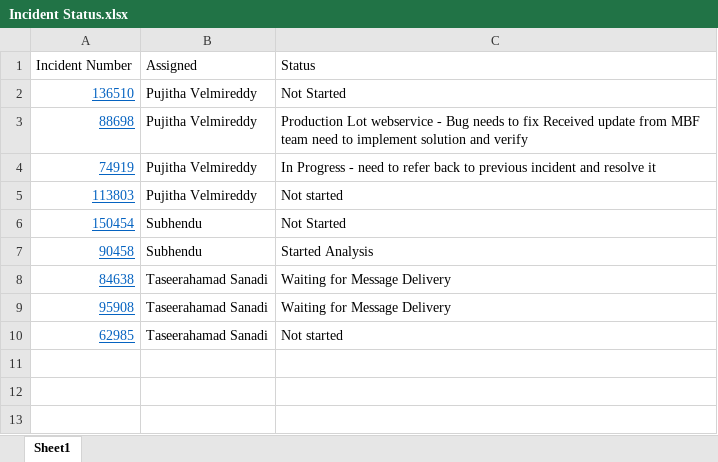
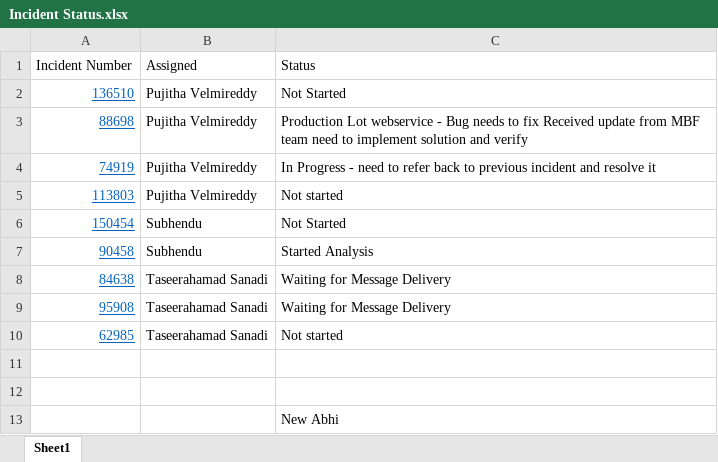
Before and after one commit to kmabhilash111/abhi-test, an Excel workbook: Incident Status.xlsx, sheet Sheet1, drawn as a sheet; values as stored, in another font and other column widths than the file's, no borders; table styles not drawn; the diff names each change by its address in the sheet, - before the commit and + after, or states it on an @@ line.

Commit message:
sec change

```diff
--- a/Incident Status.xlsx (sheet Sheet1)
+++ b/Incident Status.xlsx (sheet Sheet1)
+row 11: (empty)
+row 12: (empty)
+row 13:  |  | New Abhi
```
